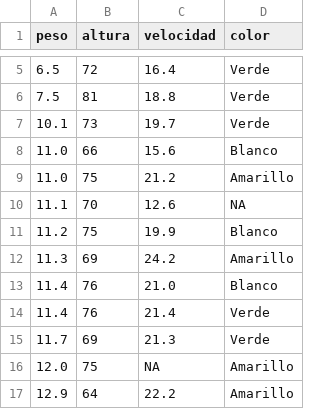
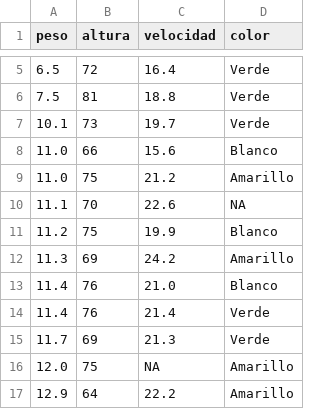
Before and after one commit to AdrianTellezNavarro/111, a CSV file: examenpractivo.csv, drawn as a sheet; only a part is shown, gaps mark what is left out.

Commit message:
tercero

```diff
--- a/examenpractivo.csv
+++ b/examenpractivo.csv
@@ -9,3 +9,3 @@ peso,altura,velocidad,color
 11.0,75,21.2,Amarillo
-11.1,70,12.6,NA
+11.1,70,22.6,NA
 11.2,75,19.9,Blanco
```
